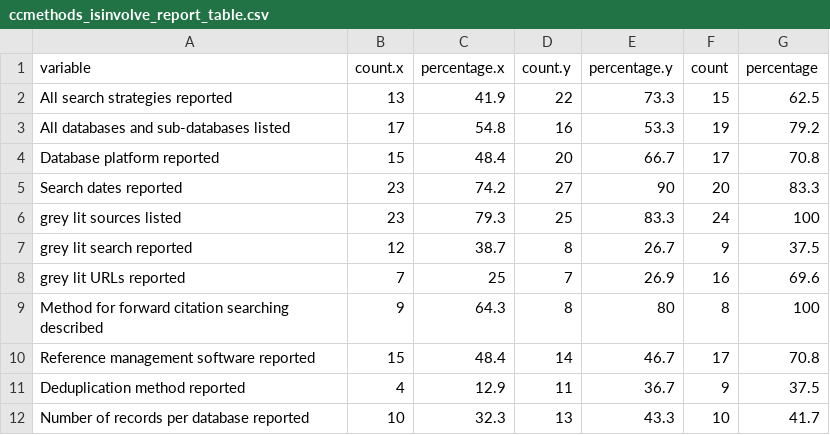
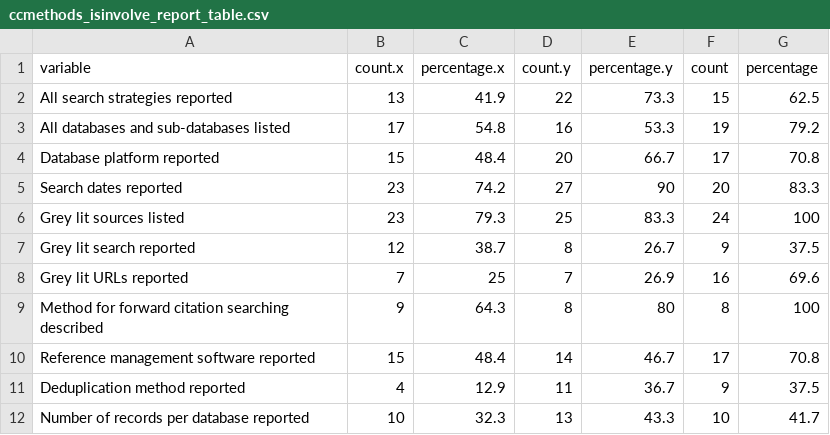
Before and after one commit to rootsandberries/cc_search_methods, a CSV file: data_outputs/ccmethods_isinvolve_report_table.csv, drawn as a sheet.

```diff
--- a/data_outputs/ccmethods_isinvolve_report_table.csv
+++ b/data_outputs/ccmethods_isinvolve_report_table.csv
@@ -5,5 +5,5 @@ Database platform reported,15,48.4,20,66.7,17,70.8
 Search dates reported,23,74.2,27,90,20,83.3
-grey lit sources listed,23,79.3,25,83.3,24,100
-grey lit search reported,12,38.7,8,26.7,9,37.5
-grey lit URLs reported,7,25,7,26.9,16,69.6
+Grey lit sources listed,23,79.3,25,83.3,24,100
+Grey lit search reported,12,38.7,8,26.7,9,37.5
+Grey lit URLs reported,7,25,7,26.9,16,69.6
 Method for forward citation searching described,9,64.3,8,80,8,100
```
Also changed, not shown: 9 other files.
